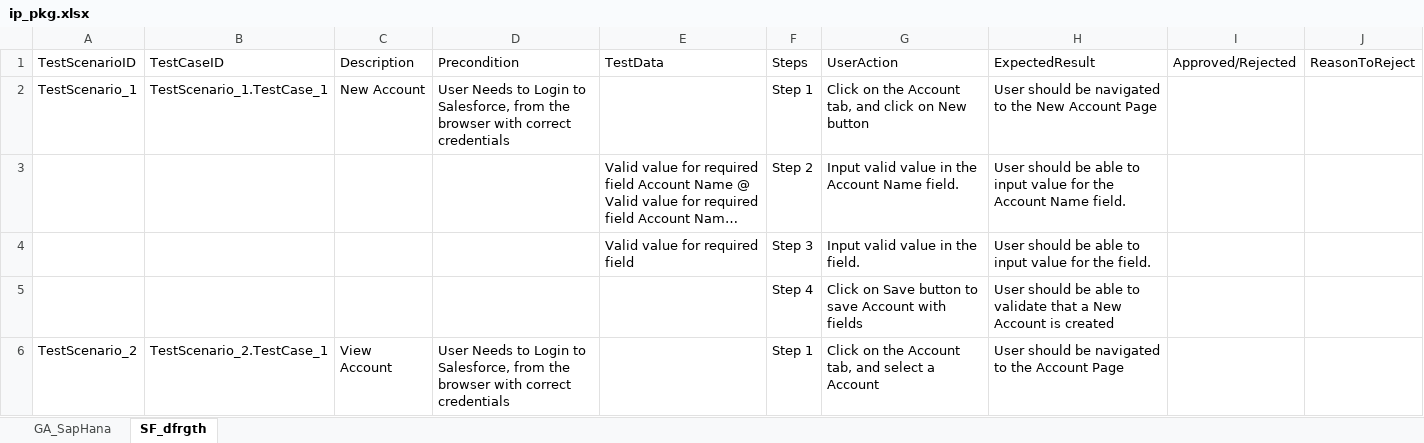
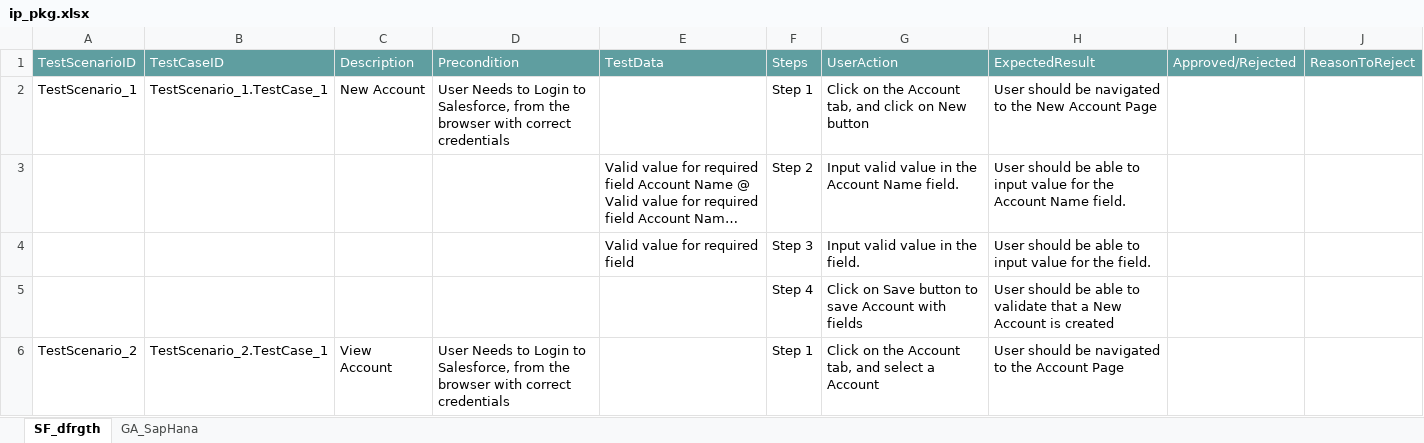
Before and after one commit to ShaikMohamedIrfan/DBZ, an Excel workbook: ip_pkg.xlsx, sheet SF_dfrgth, drawn as a sheet; only a part is shown; long unchanged cells end in …; values as stored, in another font and other column widths than the file's, no borders; table styles not drawn; the diff names each change by its address in the sheet, - before the commit and + after, or states it on an @@ line.

```diff
--- a/ip_pkg.xlsx (sheet SF_dfrgth)
+++ b/ip_pkg.xlsx (sheet SF_dfrgth)
@@ sheet tab order changed: SF_dfrgth | GA_SapHana @@
@@ A1:J1 fill: none → #5F9EA0, text colour: black → #FFFFFF @@
```
Also changed, not shown: sheet GA_SapHana.
